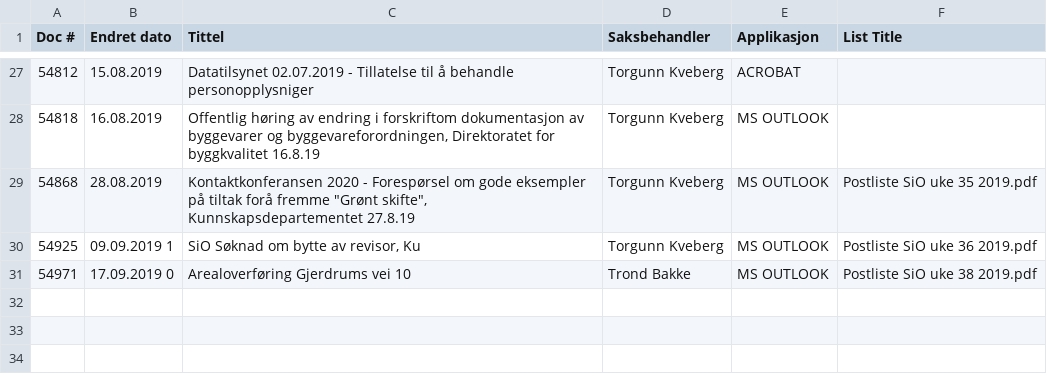
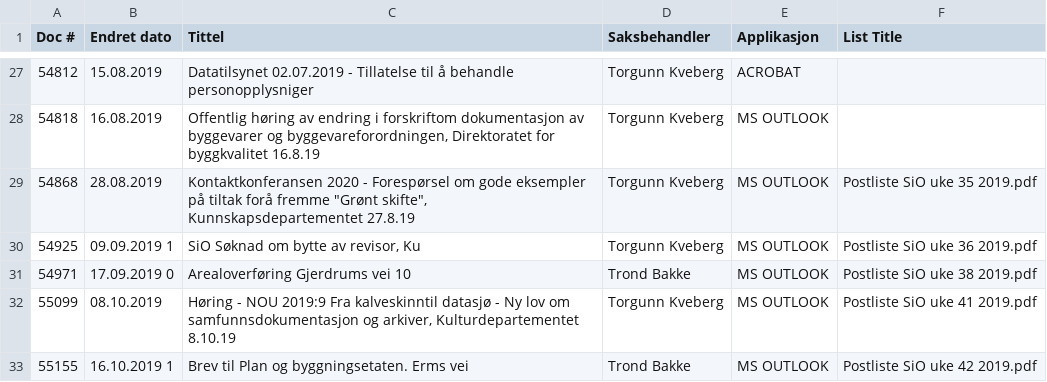
Before and after one commit to petterreinholdtsen/postliste-sioa-qa, a TSV file: postjournal-sioa-2019.tsv, drawn as a sheet; only a part is shown, gaps mark what is left out; the diff names each change by its address in the sheet, - before the commit and + after, or states it on an @@ line.

Commit message:
Fetched more PDFs from sioa.

```diff
--- a/postjournal-sioa-2019.tsv
+++ b/postjournal-sioa-2019.tsv
+row 32: 55099 | 08.10.2019 | Høring - NOU 2019:9 Fra kalveskinntil datasjø - Ny lov om samfunnsdokumentasjon og arkiver, Kulturdepartementet 8.10.19 | Torgunn Kveberg | MS OUTLOOK | Postliste SiO uke 41 2019.pdf
+row 33: 55155 | 16.10.2019 1 | Brev til Plan og byggningsetaten. Erms vei | Trond Bakke | MS OUTLOOK | Postliste SiO uke 42 2019.pdf
```
Also changed, not shown: 2 other files.
